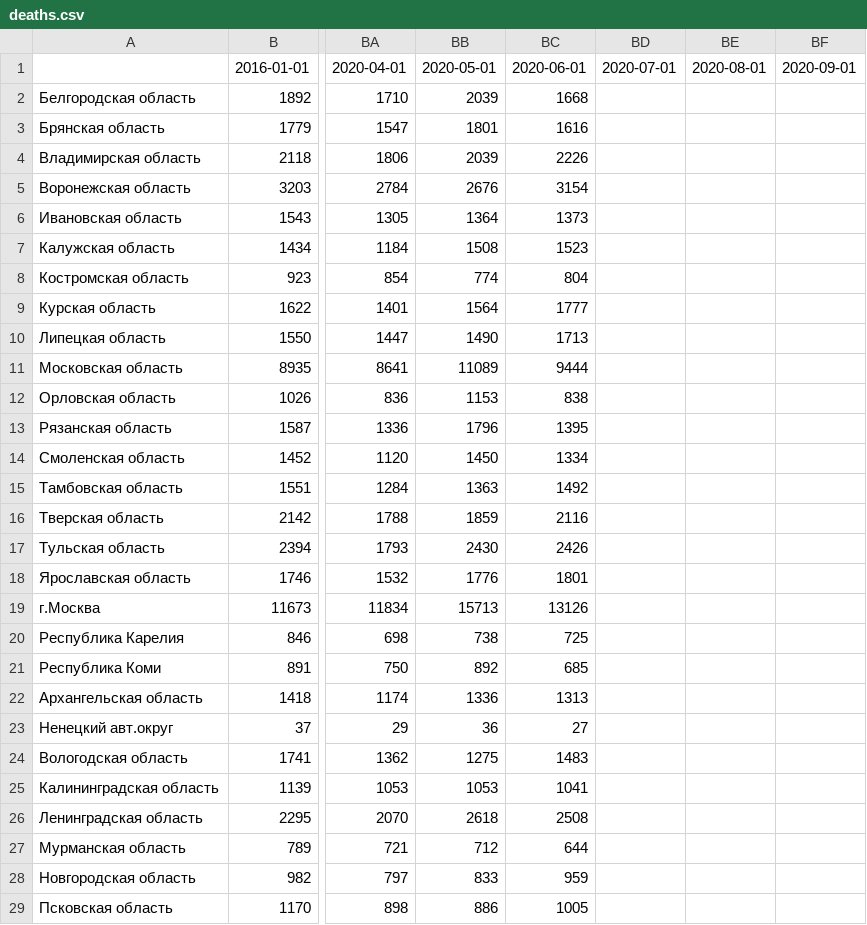
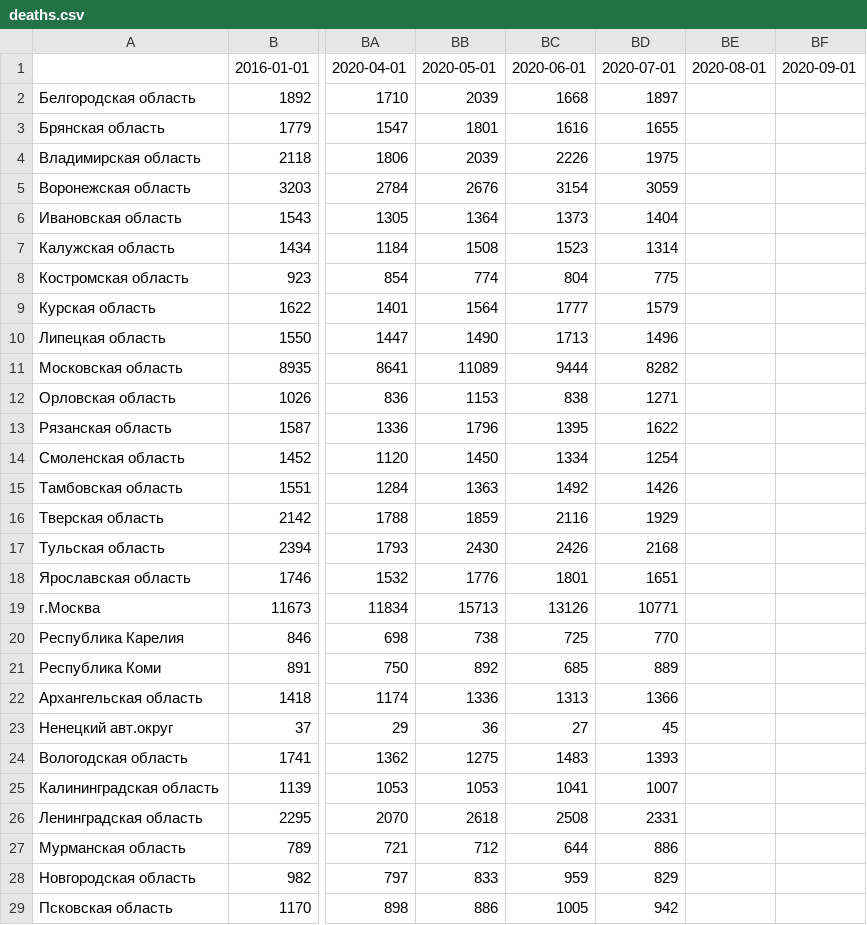
Before and after one commit to kalekseev/russia, a CSV file: covid19/data/deaths.csv, drawn as a sheet; only a part is shown, gaps mark what is left out; the diff covers the shown part only; the diff names each change by its address in the sheet, - before the commit and + after, or states it on an @@ line.

```diff
--- a/covid19/data/deaths.csv
+++ b/covid19/data/deaths.csv
-BD2: (empty)
+BD2: 1897
-BD3: (empty)
+BD3: 1655
-BD4: (empty)
+BD4: 1975
-BD5: (empty)
+BD5: 3059
-BD6: (empty)
+BD6: 1404
-BD7: (empty)
+BD7: 1314
-BD8: (empty)
+BD8: 775
-BD9: (empty)
+BD9: 1579
-BD10: (empty)
+BD10: 1496
-BD11: (empty)
+BD11: 8282
-BD12: (empty)
+BD12: 1271
-BD13: (empty)
+BD13: 1622
-BD14: (empty)
+BD14: 1254
-BD15: (empty)
+BD15: 1426
-BD16: (empty)
+BD16: 1929
-BD17: (empty)
+BD17: 2168
-BD18: (empty)
+BD18: 1651
-BD19: (empty)
+BD19: 10771
-BD20: (empty)
+BD20: 770
-BD21: (empty)
+BD21: 889
-BD22: (empty)
+BD22: 1366
-BD23: (empty)
+BD23: 45
-BD24: (empty)
+BD24: 1393
-BD25: (empty)
+BD25: 1007
-BD26: (empty)
+BD26: 2331
-BD27: (empty)
+BD27: 886
-BD28: (empty)
+BD28: 829
-BD29: (empty)
+BD29: 942
```
Also changed, not shown: 57 edited cells elsewhere in this file, covid19/data/deaths2.csv, 4 other files.
